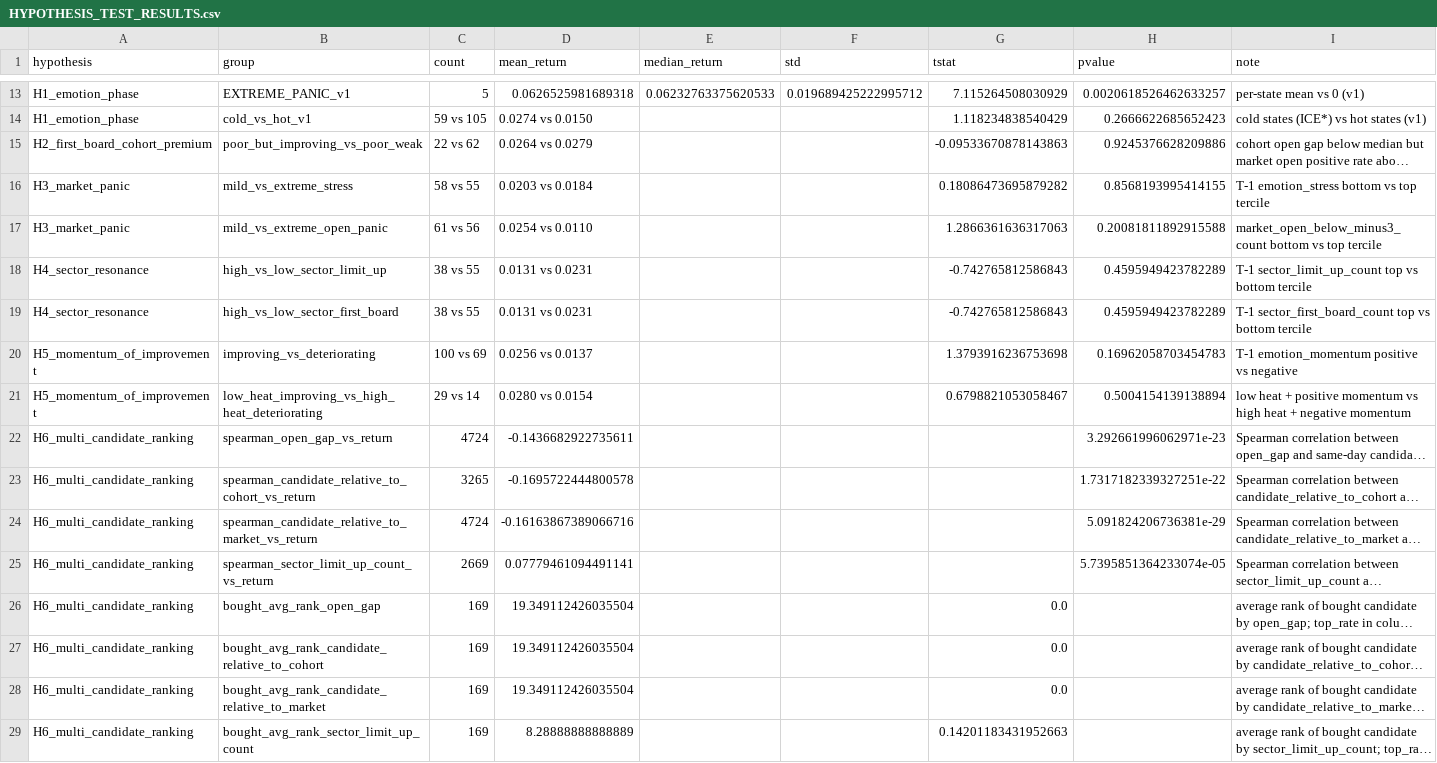
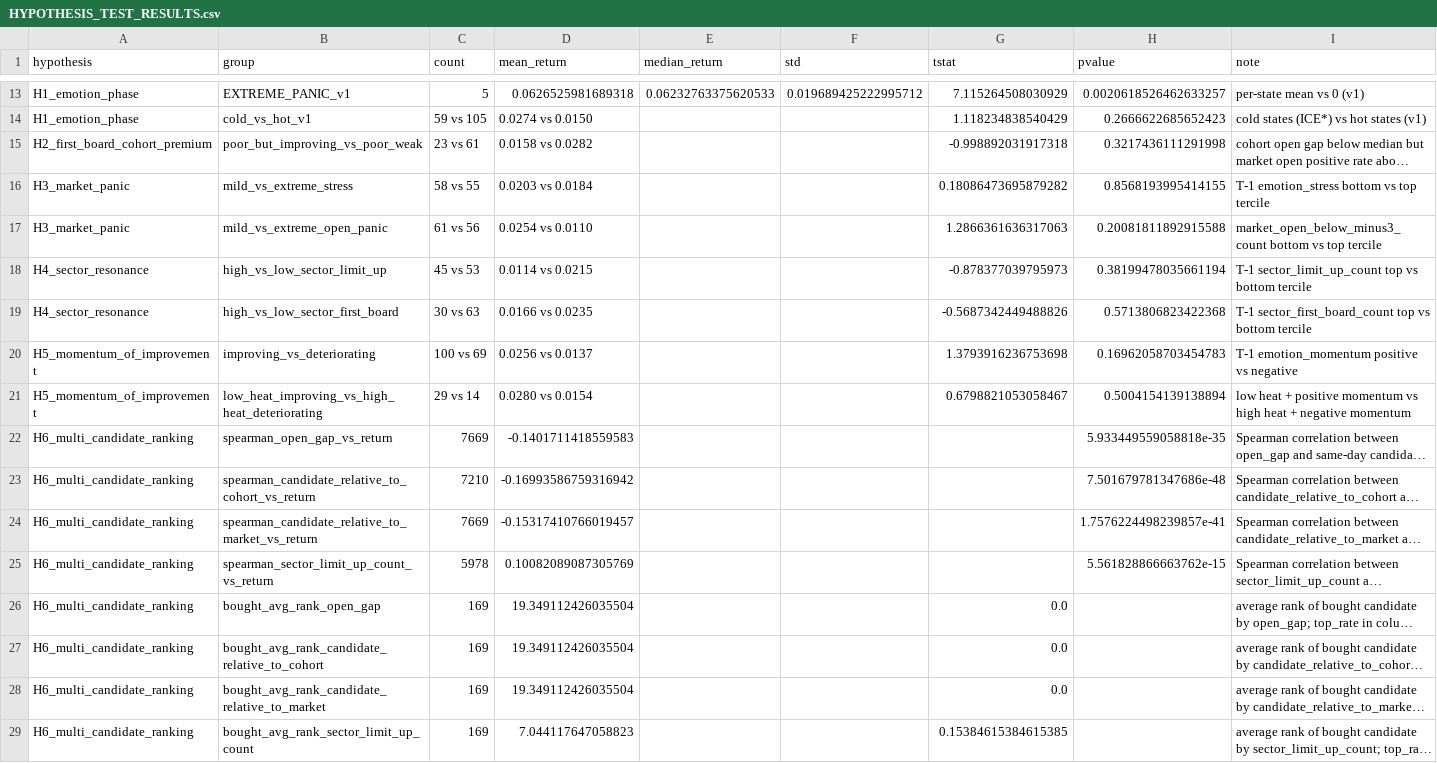
Before and after one commit to zhuyupek-crypto/emotion_gating, a CSV file: coordination/alpha/scorpion_emotion_structure_v1/HYPOTHESIS_TEST_RESULTS.csv, drawn as a sheet; only a part is shown, gaps mark what is left out; long unchanged cells end in …; the diff names each change by its address in the sheet, - before the commit and + after, or states it on an @@ line.

```diff
--- a/coordination/alpha/scorpion_emotion_structure_v1/HYPOTHESIS_TEST_RESULTS.csv
+++ b/coordination/alpha/scorpion_emotion_structure_v1/HYPOTHESIS_TEST_RESULTS.csv
-C15 (count): 22 vs 62
+C15 (count): 23 vs 61
-D15 (mean_return): 0.0264 vs 0.0279
+D15 (mean_return): 0.0158 vs 0.0282
-G15 (tstat): -0.09533670878143863
+G15 (tstat): -0.998892031917318
-H15 (pvalue): 0.9245376628209886
+H15 (pvalue): 0.3217436111291998
-C18 (count): 38 vs 55
+C18 (count): 45 vs 53
-D18 (mean_return): 0.0131 vs 0.0231
+D18 (mean_return): 0.0114 vs 0.0215
-G18 (tstat): -0.742765812586843
+G18 (tstat): -0.878377039795973
-H18 (pvalue): 0.4595949423782289
+H18 (pvalue): 0.38199478035661194
-C19 (count): 38 vs 55
+C19 (count): 30 vs 63
-D19 (mean_return): 0.0131 vs 0.0231
+D19 (mean_return): 0.0166 vs 0.0235
-G19 (tstat): -0.742765812586843
+G19 (tstat): -0.5687342449488826
-H19 (pvalue): 0.4595949423782289
+H19 (pvalue): 0.5713806823422368
-C22 (count): 4724
+C22 (count): 7669
-D22 (mean_return): -0.1436682922735611
+D22 (mean_return): -0.1401711418559583
-H22 (pvalue): 3.292661996062971e-23
+H22 (pvalue): 5.933449559058818e-35
-C23 (count): 3265
+C23 (count): 7210
-D23 (mean_return): -0.1695722444800578
+D23 (mean_return): -0.16993586759316942
-H23 (pvalue): 1.7317182339327251e-22
+H23 (pvalue): 7.501679781347686e-48
-C24 (count): 4724
+C24 (count): 7669
-D24 (mean_return): -0.16163867389066716
+D24 (mean_return): -0.15317410766019457
-H24 (pvalue): 5.091824206736381e-29
+H24 (pvalue): 1.7576224498239857e-41
-C25 (count): 2669
+C25 (count): 5978
-D25 (mean_return): 0.07779461094491141
+D25 (mean_return): 0.10082089087305769
-H25 (pvalue): 5.7395851364233074e-05
+H25 (pvalue): 5.561828866663762e-15
-D29 (mean_return): 8.28888888888889
+D29 (mean_return): 7.044117647058823
-G29 (tstat): 0.14201183431952663
+G29 (tstat): 0.15384615384615385
```
Also changed, not shown: coordination/alpha/scorpion_emotion_structure_v1/OPEN_CONTEXT_SUMMARY.csv, coordination/alpha/scorpion_emotion_structure_v1/SECTOR_RESONANCE_SUMMARY.csv, 10 other files.
